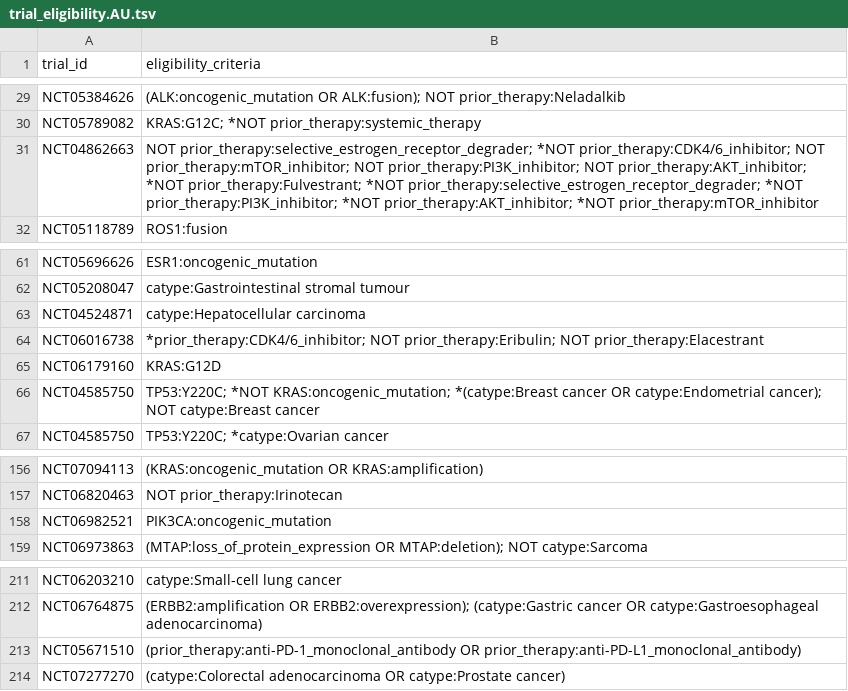
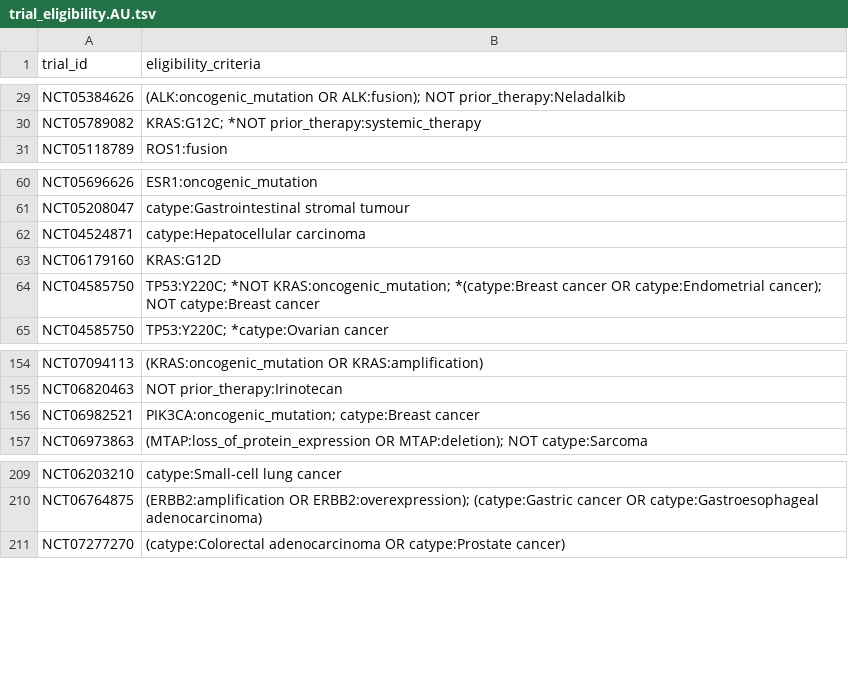
Before and after one commit to fpylin/POTTR, a TSV file: data/trial_eligibility.AU.tsv, drawn as a sheet; only a part is shown, gaps mark what is left out.

```diff
--- a/data/trial_eligibility.AU.tsv
+++ b/data/trial_eligibility.AU.tsv
@@ -30,3 +30,2 @@ NCT05384626	(ALK:oncogenic_mutation OR ALK:fusion); NOT prior_therapy:Neladalkib
 NCT05789082	KRAS:G12C; *NOT prior_therapy:systemic_therapy
-NCT04862663	NOT prior_therapy:selective_estrogen_receptor_degrader; *NOT prior_therapy:CDK4/6_inhibitor; NOT prior_therapy:mTOR_inhibitor; NOT prior_therapy:PI3K_inhibitor; NOT prior_therapy:AKT_inhibitor; *NOT prior_therapy:Fulvestrant; *NOT prior_therapy:selective_estrogen_receptor_degrader; *NOT prior_therapy:PI3K_inhibitor; *NOT prior_therapy:AKT_inhibitor; *NOT prior_therapy:mTOR_inhibitor
 NCT05118789	ROS1:fusion
@@ -63,3 +62,2 @@ NCT05208047	catype:Gastrointestinal stromal tumour
 NCT04524871	catype:Hepatocellular carcinoma
-NCT06016738	*prior_therapy:CDK4/6_inhibitor; NOT prior_therapy:Eribulin; NOT prior_therapy:Elacestrant
 NCT06179160	KRAS:G12D
@@ -157,3 +155,3 @@ NCT07094113	(KRAS:oncogenic_mutation OR KRAS:amplification)
 NCT06820463	NOT prior_therapy:Irinotecan
-NCT06982521	PIK3CA:oncogenic_mutation
+NCT06982521	PIK3CA:oncogenic_mutation; catype:Breast cancer
 NCT06973863	(MTAP:loss_of_protein_expression OR MTAP:deletion); NOT catype:Sarcoma
@@ -212,3 +210,2 @@ NCT06203210	catype:Small-cell lung cancer
 NCT06764875	(ERBB2:amplification OR ERBB2:overexpression); (catype:Gastric cancer OR catype:Gastroesophageal adenocarcinoma)
-NCT05671510	(prior_therapy:anti-PD-1_monoclonal_antibody OR prior_therapy:anti-PD-L1_monoclonal_antibody)
 NCT07277270	(catype:Colorectal adenocarcinoma OR catype:Prostate cancer)
```
Also changed, not shown: data/trial_registry.AU.tsv, 2 other files.
